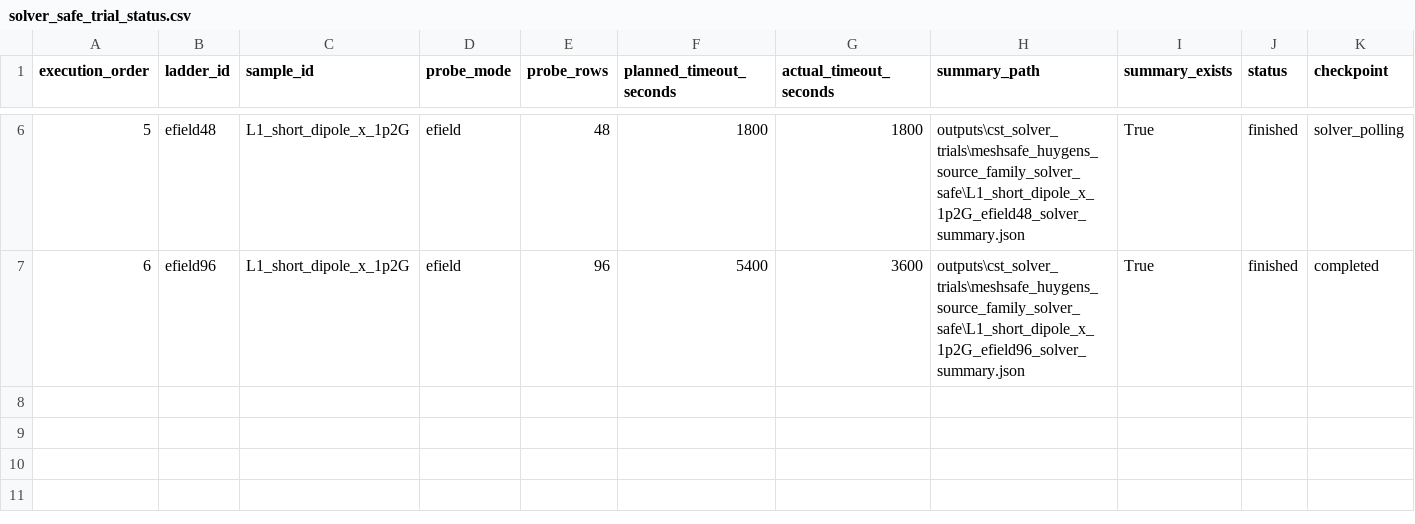
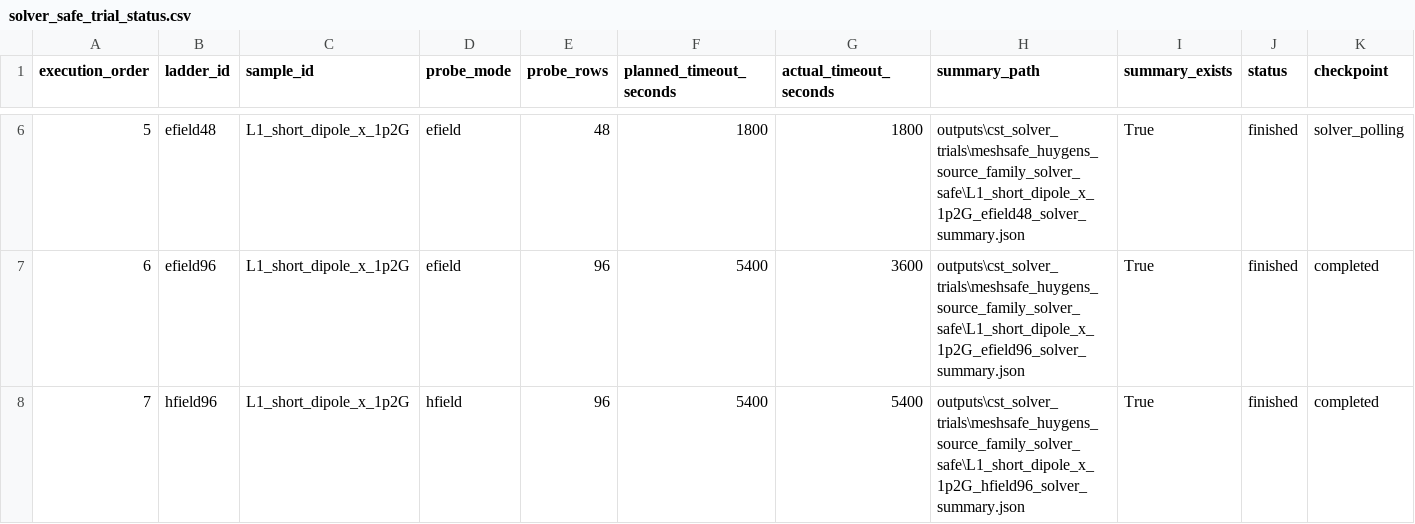
Before and after one commit to erhanerrrrr/cs202614-electromagnetic-aircraft-measurement, a CSV file: outputs/cst_meshsafe_huygens_source_family_solver_safe_status/solver_safe_trial_status.csv, drawn as a sheet; only a part is shown, gaps mark what is left out; rows hold the shown columns only; the diff names each change by its address in the sheet, - before the commit and + after, or states it on an @@ line.

```diff
--- a/outputs/cst_meshsafe_huygens_source_family_solver_safe_status/solver_safe_trial_status.csv
+++ b/outputs/cst_meshsafe_huygens_source_family_solver_safe_status/solver_safe_trial_status.csv
+row 8: 7 | hfield96 | L1_short_dipole_x_1p2G | hfield | 96 | 5400 | 5400 | outputs\cst_solver_trials\meshsafe_huygens_source_family_solver_safe\L1_short_dipole_x_1p2G_hfield96_solver_summary.json | True | finished | completed
```
Also changed, not shown: outputs/g3_model_dashboard/g3_model_status.csv, outputs/g3_model_dashboard/g3_next_actions.csv, 13 other files.
